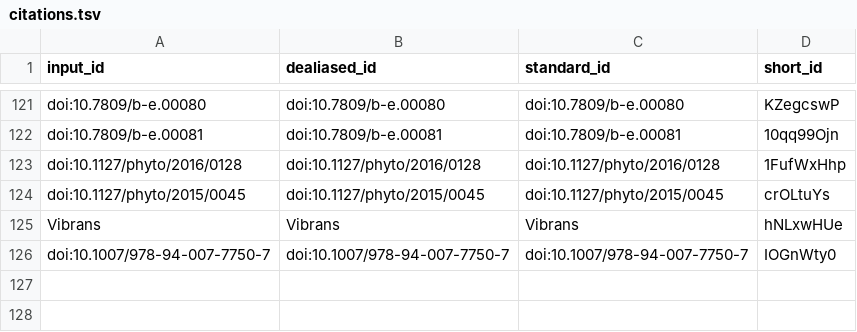
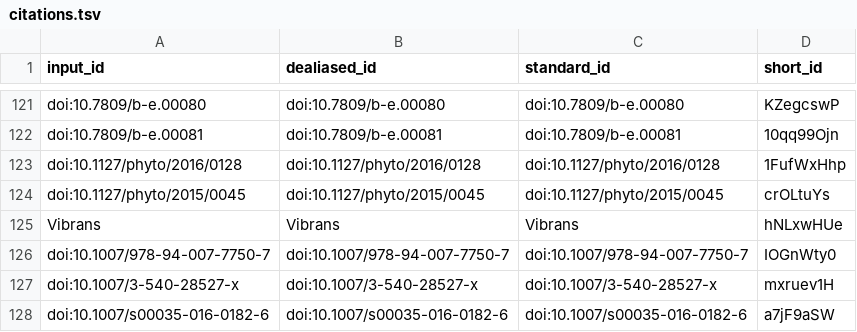
Before and after one commit to fmsabatini/sPlotOpen_Manuscript, a TSV file: citations.tsv, drawn as a sheet; only a part is shown, gaps mark what is left out; the diff names each change by its address in the sheet, - before the commit and + after, or states it on an @@ line.

Commit message:
Modified Table 2 based on UJ and RF's inputs [ci skip]
This build is based on
https://github.com/fmsabatini/sPlotOpen_Manuscript/commit/ac1942ab1889f4407706930ebc6ffa47239daf08.

This commit was created by the following CI build and job:
https://github.com/fmsabatini/sPlotOpen_Manuscript/commit/ac1942ab1889f4407706930ebc6ffa47239daf08/checks
https://github.com/fmsabatini/sPlotOpen_Manuscript/runs/383404680

```diff
--- a/citations.tsv
+++ b/citations.tsv
+row 127: doi:10.1007/3-540-28527-x | doi:10.1007/3-540-28527-x | doi:10.1007/3-540-28527-x | mxruev1H
+row 128: doi:10.1007/s00035-016-0182-6 | doi:10.1007/s00035-016-0182-6 | doi:10.1007/s00035-016-0182-6 | a7jF9aSW
```
Also changed, not shown: 7 other files.
